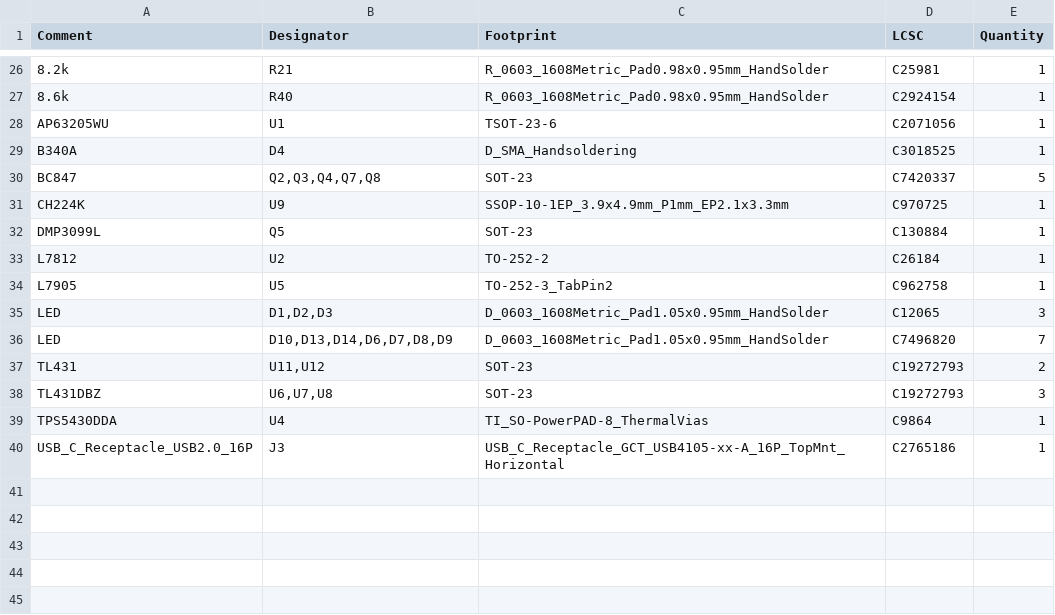
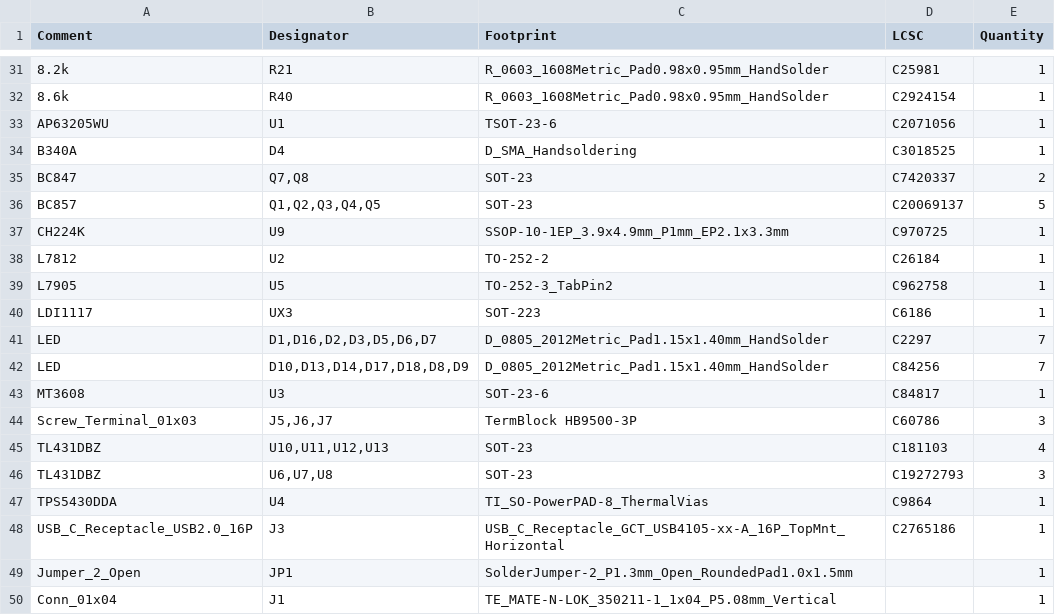
Before and after one commit to fachat/csa_ultrabus, a CSV file: pwrtest/jlcpcb/production_files/BOM-usbpd-adapter.csv, drawn as a sheet; only a part is shown, gaps mark what is left out; the diff covers the shown part only.

```diff
--- a/pwrtest/jlcpcb/production_files/BOM-usbpd-adapter.csv
+++ b/pwrtest/jlcpcb/production_files/BOM-usbpd-adapter.csv
@@ -29,10 +34,13 @@ AP63205WU,U1,TSOT-23-6,C2071056,1
 B340A,D4,D_SMA_Handsoldering,C3018525,1
-BC847,"Q2,Q3,Q4,Q7,Q8",SOT-23,C7420337,5
+BC847,"Q7,Q8",SOT-23,C7420337,2
+BC857,"Q1,Q2,Q3,Q4,Q5",SOT-23,C20069137,5
 CH224K,U9,SSOP-10-1EP_3.9x4.9mm_P1mm_EP2.1x3.3mm,C970725,1
-DMP3099L,Q5,SOT-23,C130884,1
 L7812,U2,TO-252-2,C26184,1
 L7905,U5,TO-252-3_TabPin2,C962758,1
-LED,"D1,D2,D3",D_0603_1608Metric_Pad1.05x0.95mm_HandSolder,C12065,3
-LED,"D10,D13,D14,D6,D7,D8,D9",D_0603_1608Metric_Pad1.05x0.95mm_HandSolder,C7496820,7
-TL431,"U11,U12",SOT-23,C19272793,2
+LDI1117,UX3,SOT-223,C6186,1
+LED,"D1,D16,D2,D3,D5,D6,D7",D_0805_2012Metric_Pad1.15x1.40mm_HandSolder,C2297,7
+LED,"D10,D13,D14,D17,D18,D8,D9",D_0805_2012Metric_Pad1.15x1.40mm_HandSolder,C84256,7
+MT3608,U3,SOT-23-6,C84817,1
+Screw_Terminal_01x03,"J5,J6,J7",TermBlock HB9500-3P,C60786,3
+TL431DBZ,"U10,U11,U12,U13",SOT-23,C181103,4
 TL431DBZ,"U6,U7,U8",SOT-23,C19272793,3
@@ -40 +48,3 @@ TPS5430DDA,U4,TI_SO-PowerPAD-8_ThermalVias,C9864,1
 USB_C_Receptacle_USB2.0_16P,J3,USB_C_Receptacle_GCT_USB4105-xx-A_16P_TopMnt_Horizontal,C2765186,1
+Jumper_2_Open,JP1,SolderJumper-2_P1.3mm_Open_RoundedPad1.0x1.5mm,,1
+Conn_01x04,J1,TE_MATE-N-LOK_350211-1_1x04_P5.08mm_Vertical,,1
```
Also changed, not shown: 7 added rows, 2 removed rows and 19 edited cells elsewhere in this file, pwrtest/jlcpcb/production_files/CPL-usbpd-adapter.csv, 25 other files.
